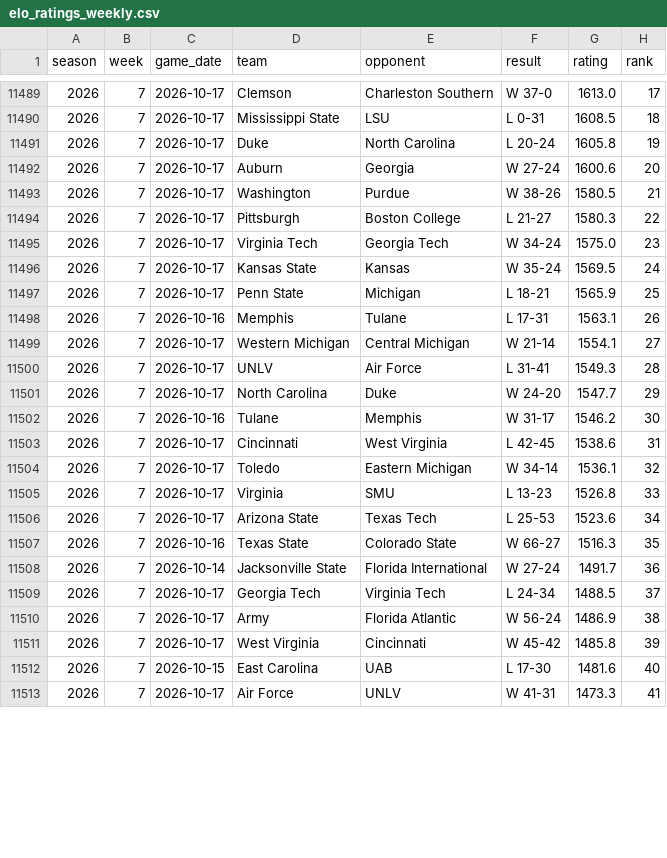
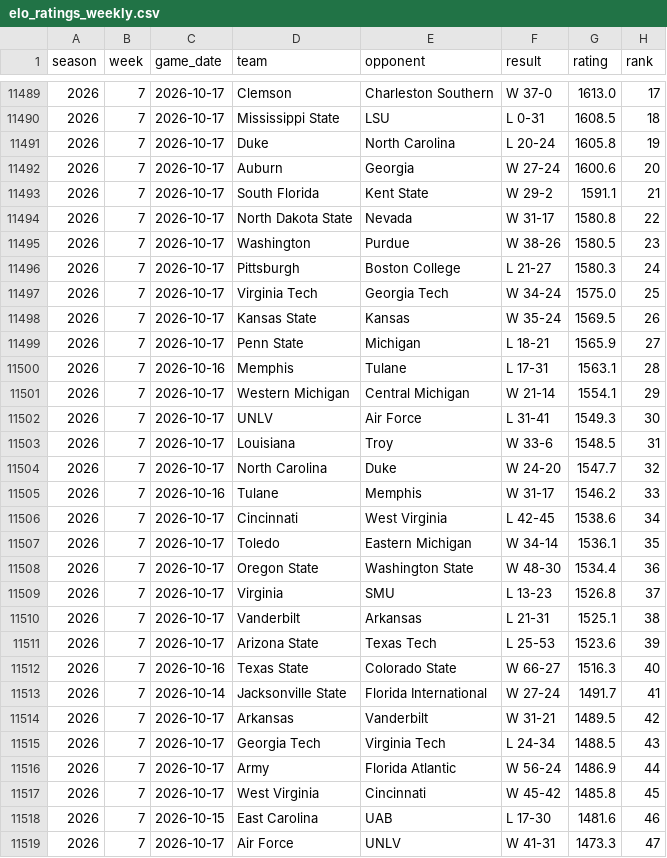
Before and after one commit to brandon-keck/cfb-rankings, a CSV file: data/elo_ratings_weekly.csv, drawn as a sheet; only a part is shown, gaps mark what is left out; the diff covers the shown part only.

```diff
--- a/data/elo_ratings_weekly.csv
+++ b/data/elo_ratings_weekly.csv
@@ -11492,22 +11492,28 @@ season,week,game_date,team,opponent,result,rating,rank
 2026,7,2026-10-17,Auburn,Georgia,W 27-24,1600.6,20
-2026,7,2026-10-17,Washington,Purdue,W 38-26,1580.5,21
-2026,7,2026-10-17,Pittsburgh,Boston College,L 21-27,1580.3,22
-2026,7,2026-10-17,Virginia Tech,Georgia Tech,W 34-24,1575.0,23
-2026,7,2026-10-17,Kansas State,Kansas,W 35-24,1569.5,24
-2026,7,2026-10-17,Penn State,Michigan,L 18-21,1565.9,25
-2026,7,2026-10-16,Memphis,Tulane,L 17-31,1563.1,26
-2026,7,2026-10-17,Western Michigan,Central Michigan,W 21-14,1554.1,27
-2026,7,2026-10-17,UNLV,Air Force,L 31-41,1549.3,28
-2026,7,2026-10-17,North Carolina,Duke,W 24-20,1547.7,29
-2026,7,2026-10-16,Tulane,Memphis,W 31-17,1546.2,30
-2026,7,2026-10-17,Cincinnati,West Virginia,L 42-45,1538.6,31
-2026,7,2026-10-17,Toledo,Eastern Michigan,W 34-14,1536.1,32
-2026,7,2026-10-17,Virginia,SMU,L 13-23,1526.8,33
-2026,7,2026-10-17,Arizona State,Texas Tech,L 25-53,1523.6,34
-2026,7,2026-10-16,Texas State,Colorado State,W 66-27,1516.3,35
-2026,7,2026-10-14,Jacksonville State,Florida International,W 27-24,1491.7,36
-2026,7,2026-10-17,Georgia Tech,Virginia Tech,L 24-34,1488.5,37
-2026,7,2026-10-17,Army,Florida Atlantic,W 56-24,1486.9,38
-2026,7,2026-10-17,West Virginia,Cincinnati,W 45-42,1485.8,39
-2026,7,2026-10-15,East Carolina,UAB,L 17-30,1481.6,40
-2026,7,2026-10-17,Air Force,UNLV,W 41-31,1473.3,41
+2026,7,2026-10-17,South Florida,Kent State,W 29-2,1591.1,21
+2026,7,2026-10-17,North Dakota State,Nevada,W 31-17,1580.8,22
+2026,7,2026-10-17,Washington,Purdue,W 38-26,1580.5,23
+2026,7,2026-10-17,Pittsburgh,Boston College,L 21-27,1580.3,24
+2026,7,2026-10-17,Virginia Tech,Georgia Tech,W 34-24,1575.0,25
+2026,7,2026-10-17,Kansas State,Kansas,W 35-24,1569.5,26
+2026,7,2026-10-17,Penn State,Michigan,L 18-21,1565.9,27
+2026,7,2026-10-16,Memphis,Tulane,L 17-31,1563.1,28
+2026,7,2026-10-17,Western Michigan,Central Michigan,W 21-14,1554.1,29
+2026,7,2026-10-17,UNLV,Air Force,L 31-41,1549.3,30
+2026,7,2026-10-17,Louisiana,Troy,W 33-6,1548.5,31
+2026,7,2026-10-17,North Carolina,Duke,W 24-20,1547.7,32
+2026,7,2026-10-16,Tulane,Memphis,W 31-17,1546.2,33
+2026,7,2026-10-17,Cincinnati,West Virginia,L 42-45,1538.6,34
+2026,7,2026-10-17,Toledo,Eastern Michigan,W 34-14,1536.1,35
+2026,7,2026-10-17,Oregon State,Washington State,W 48-30,1534.4,36
+2026,7,2026-10-17,Virginia,SMU,L 13-23,1526.8,37
+2026,7,2026-10-17,Vanderbilt,Arkansas,L 21-31,1525.1,38
+2026,7,2026-10-17,Arizona State,Texas Tech,L 25-53,1523.6,39
+2026,7,2026-10-16,Texas State,Colorado State,W 66-27,1516.3,40
+2026,7,2026-10-14,Jacksonville State,Florida International,W 27-24,1491.7,41
+2026,7,2026-10-17,Arkansas,Vanderbilt,W 31-21,1489.5,42
+2026,7,2026-10-17,Georgia Tech,Virginia Tech,L 24-34,1488.5,43
+2026,7,2026-10-17,Army,Florida Atlantic,W 56-24,1486.9,44
+2026,7,2026-10-17,West Virginia,Cincinnati,W 45-42,1485.8,45
+2026,7,2026-10-15,East Carolina,UAB,L 17-30,1481.6,46
+2026,7,2026-10-17,Air Force,UNLV,W 41-31,1473.3,47
```
Also changed, not shown: 8 added rows and 33 edited cells elsewhere in this file, data/backtest_predictions.csv, data/elo_full_field_weekly.csv, 4 other files.
